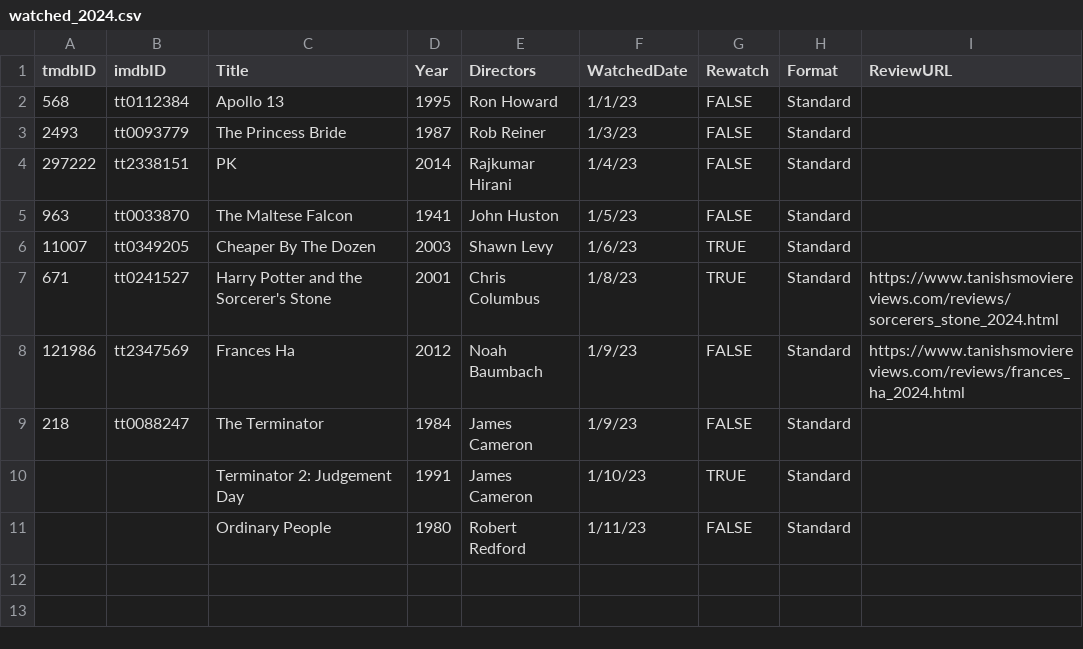
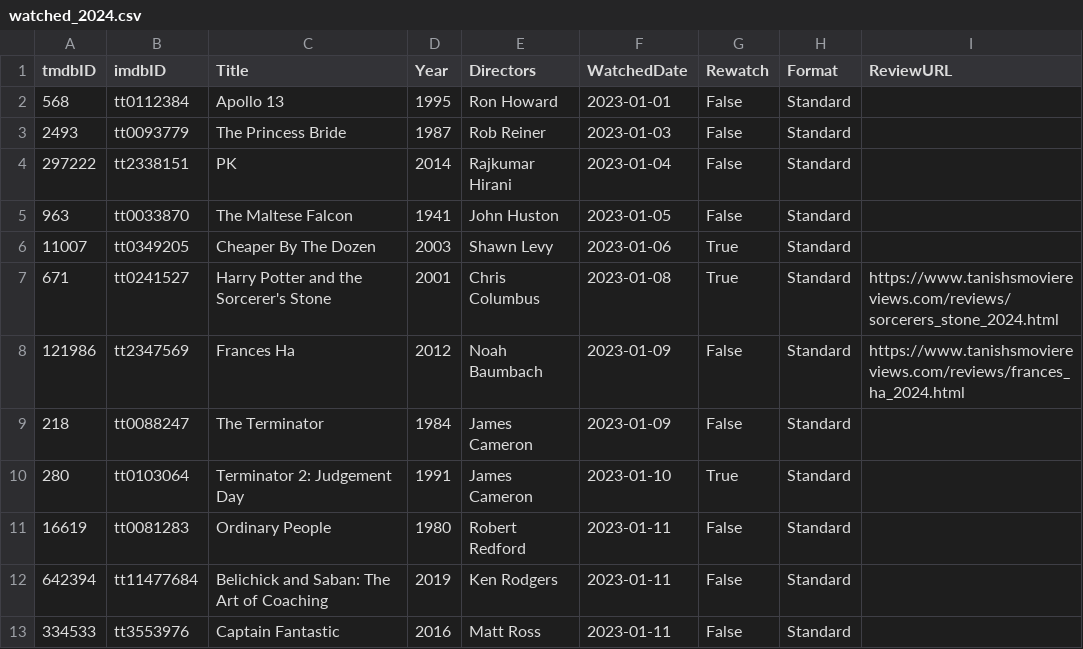
Before and after one commit to Stoginator/MovieReviews, a CSV file: assets/csvs/watched_2024.csv, drawn as a sheet.

Commit message:
new watched films - jan 11

```diff
--- a/assets/csvs/watched_2024.csv
+++ b/assets/csvs/watched_2024.csv
@@ -1,11 +1,13 @@
 tmdbID,imdbID,Title,Year,Directors,WatchedDate,Rewatch,Format,ReviewURL
-568,tt0112384,Apollo 13,1995,Ron Howard,1/1/23,FALSE,Standard,
-2493,tt0093779,The Princess Bride,1987,Rob Reiner,1/3/23,FALSE,Standard,
-297222,tt2338151,PK,2014,Rajkumar Hirani,1/4/23,FALSE,Standard,
-963,tt0033870,The Maltese Falcon,1941,John Huston,1/5/23,FALSE,Standard,
-11007,tt0349205,Cheaper By The Dozen,2003,Shawn Levy,1/6/23,TRUE,Standard,
-671,tt0241527,Harry Potter and the Sorcerer's Stone,2001,Chris Columbus,1/8/23,TRUE,Standard,https://www.tanishsmoviereviews.com/reviews/sorcerers_stone_2024.html
-121986,tt2347569,Frances Ha,2012,Noah Baumbach,1/9/23,FALSE,Standard,https://www.tanishsmoviereviews.com/reviews/frances_ha_2024.html
-218,tt0088247,The Terminator,1984,James Cameron,1/9/23,FALSE,Standard,
-,,Terminator 2: Judgement Day,1991,James Cameron,1/10/23,TRUE,Standard,
-,,Ordinary People,1980,Robert Redford,1/11/23,FALSE,Standard,
+568,tt0112384,Apollo 13,1995,Ron Howard,2023-01-01,False,Standard,
+2493,tt0093779,The Princess Bride,1987,Rob Reiner,2023-01-03,False,Standard,
+297222,tt2338151,PK,2014,Rajkumar Hirani,2023-01-04,False,Standard,
+963,tt0033870,The Maltese Falcon,1941,John Huston,2023-01-05,False,Standard,
+11007,tt0349205,Cheaper By The Dozen,2003,Shawn Levy,2023-01-06,True,Standard,
+671,tt0241527,Harry Potter and the Sorcerer's Stone,2001,Chris Columbus,2023-01-08,True,Standard,https://www.tanishsmoviereviews.com/reviews/sorcerers_stone_2024.html
+121986,tt2347569,Frances Ha,2012,Noah Baumbach,2023-01-09,False,Standard,https://www.tanishsmoviereviews.com/reviews/frances_ha_2024.html
+218,tt0088247,The Terminator,1984,James Cameron,2023-01-09,False,Standard,
+280,tt0103064,Terminator 2: Judgement Day,1991,James Cameron,2023-01-10,True,Standard,
+16619,tt0081283,Ordinary People,1980,Robert Redford,2023-01-11,False,Standard,
+642394,tt11477684,Belichick and Saban: The Art of Coaching,2019,Ken Rodgers,2023-01-11,False,Standard,
+334533,tt3553976,Captain Fantastic,2016,Matt Ross,2023-01-11,False,Standard,
```
Also changed, not shown: 2 other files.
